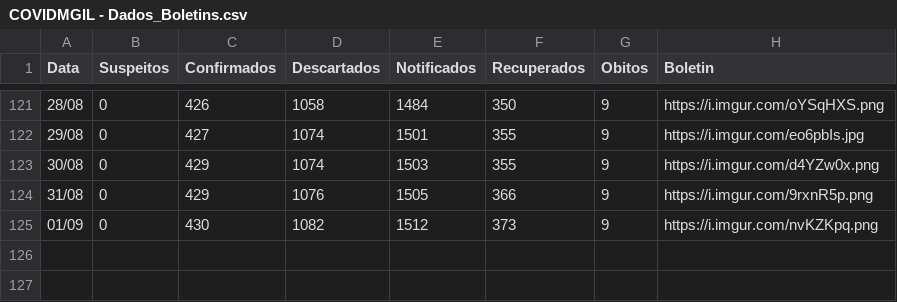
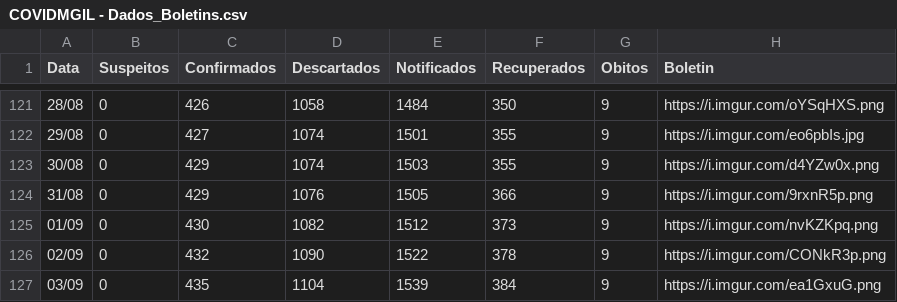
Before and after one commit to webalysson/covidmgil, a CSV file: dados/COVIDMGIL - Dados_Boletins.csv, drawn as a sheet; only a part is shown, gaps mark what is left out.

Commit message:
Dados atualizados 03/09

```diff
--- a/dados/COVIDMGIL - Dados_Boletins.csv
+++ b/dados/COVIDMGIL - Dados_Boletins.csv
@@ -125 +125,3 @@ Data,Suspeitos,Confirmados,Descartados,Notificados,Recuperados,Obitos,Boletin
 01/09,0,430,1082,1512,373,9,https://i.imgur.com/nvKZKpq.png
+02/09,0,432,1090,1522,378,9,https://i.imgur.com/CONkR3p.png
+03/09,0,435,1104,1539,384,9,https://i.imgur.com/ea1GxuG.png
```
